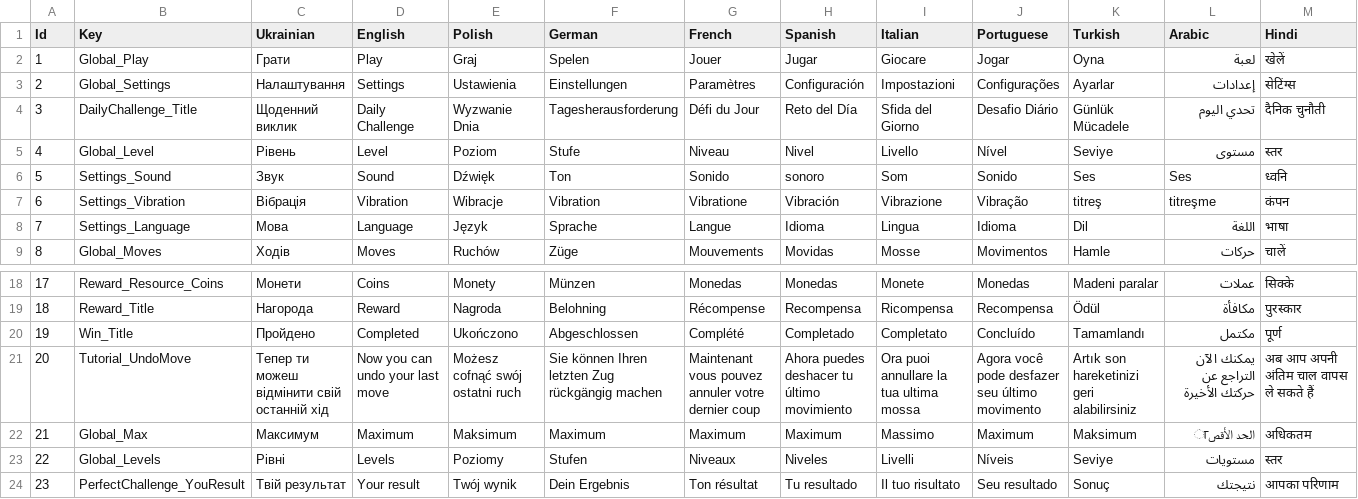
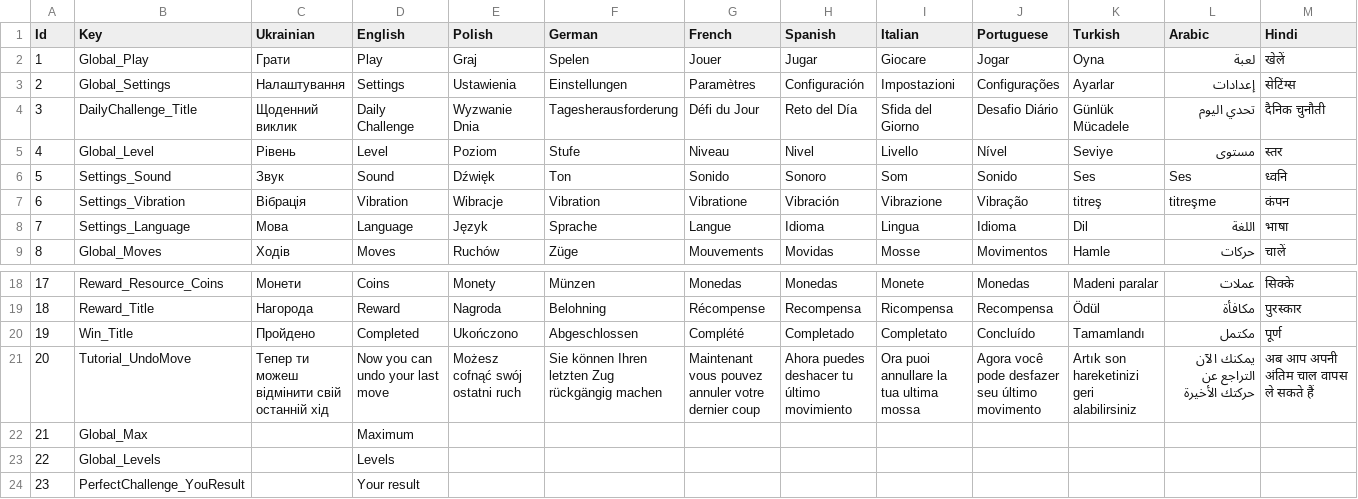
Before and after one commit to Mad-mn/Meadow-Glide, a CSV file: Assets/Feature/LocalizationModule/Resources/Localization/Localization.csv, drawn as a sheet; only a part is shown, gaps mark what is left out; the diff covers the shown part only.

```diff
--- a/Assets/Feature/LocalizationModule/Resources/Localization/Localization.csv
+++ b/Assets/Feature/LocalizationModule/Resources/Localization/Localization.csv
@@ -5,3 +5,3 @@
 4,Global_Level,Рівень,Level,Poziom,Stufe,Niveau,Nivel,Livello,Nível,Seviye,مستوى,स्तर
-5,Settings_Sound,Звук,Sound,Dźwięk,Ton,Sonido,sonoro,Som,Sonido,Ses,Ses,ध्वनि
+5,Settings_Sound,Звук,Sound,Dźwięk,Ton,Sonido,Sonoro,Som,Sonido,Ses,Ses,ध्वनि
 6,Settings_Vibration,Вібрація,Vibration,Wibracje,Vibration,Vibratione,Vibración,Vibrazione,Vibração,titreş,titreşme,कंपन
@@ -21,4 +21,4 @@
 20,Tutorial_UndoMove,Тепер ти можеш відмінити свій останній хід,Now you can undo your last move,Możesz cofnąć swój ostatni ruch,Sie können Ihren letzten Zug rückgängig machen,Maintenant vous pouvez annuler votre dernier coup,Ahora puedes deshacer tu último movimiento,Ora puoi annullare la tua ultima mossa,Agora você pode desfazer seu último movimento,Artık son hareketinizi geri alabilirsiniz,يمكنك الآن التراجع عن حركتك الأخيرة,अब आप अपनी अंतिम चाल वापस ले सकते हैं
-21,Global_Max,Максимум,Maximum,Maksimum,Maximum,Maximum,Maximum,Massimo,Maximum,Maksimum,الحد الأقصा,अधिकतम
-22,Global_Levels,Рівні,Levels,Poziomy,Stufen,Niveaux,Niveles,Livelli,Níveis,Seviye,مستويات,स्तर
-23,PerfectChallenge_YouResult,Твій результат,Your result,Twój wynik,Dein Ergebnis,Ton résultat,Tu resultado,Il tuo risultato,Seu resultado,Sonuç,نتيجتك,आपका परिणाम
+21,Global_Max,,Maximum,,,,,,,,,
+22,Global_Levels,,Levels,,,,,,,,,
+23,PerfectChallenge_YouResult,,Your result,,,,,,,,,
```
Also changed, not shown: 2 added rows and 40 edited cells elsewhere in this file, 27 other files.
